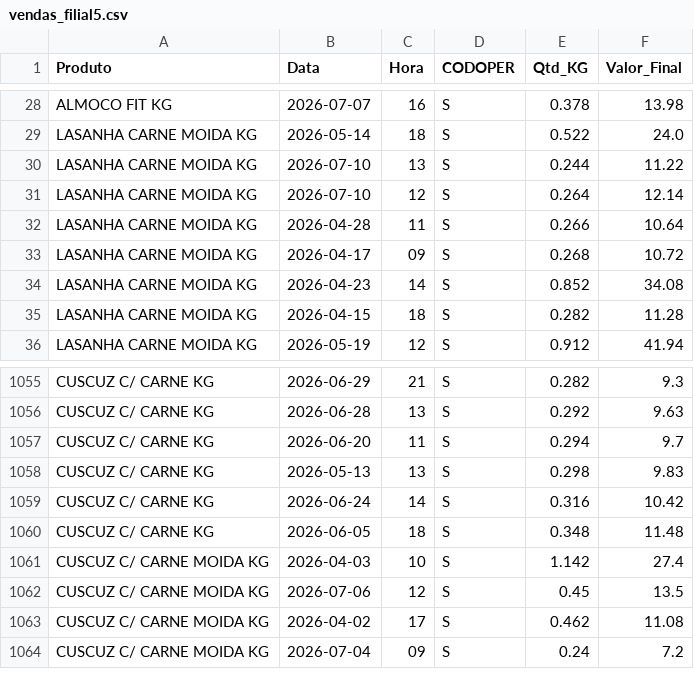
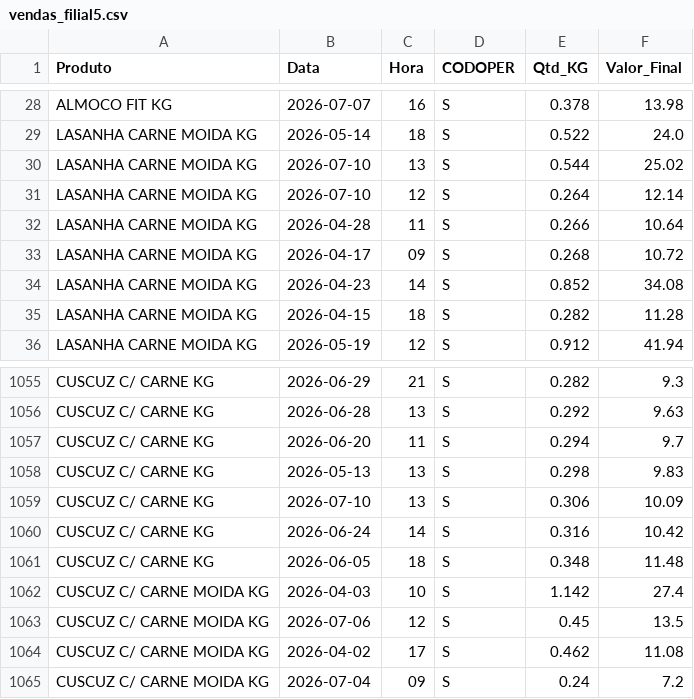
Before and after one commit to hadassagarcia/RotiFluxo, a CSV file: vendas_filial5.csv, drawn as a sheet; only a part is shown, gaps mark what is left out.

Commit message:
Atualização de Performance

```diff
--- a/vendas_filial5.csv
+++ b/vendas_filial5.csv
@@ -29,3 +29,3 @@ ALMOCO FIT KG,2026-07-07,16,S,0.378,13.98
 LASANHA CARNE MOIDA KG,2026-05-14,18,S,0.522,24.0
-LASANHA CARNE MOIDA KG,2026-07-10,13,S,0.244,11.22
+LASANHA CARNE MOIDA KG,2026-07-10,13,S,0.544,25.02
 LASANHA CARNE MOIDA KG,2026-07-10,12,S,0.264,12.14
@@ -1058,2 +1058,3 @@ CUSCUZ C/ CARNE KG,2026-06-20,11,S,0.294,9.7
 CUSCUZ C/ CARNE KG,2026-05-13,13,S,0.298,9.83
+CUSCUZ C/ CARNE KG,2026-07-10,13,S,0.306,10.09
 CUSCUZ C/ CARNE KG,2026-06-24,14,S,0.316,10.42
```
